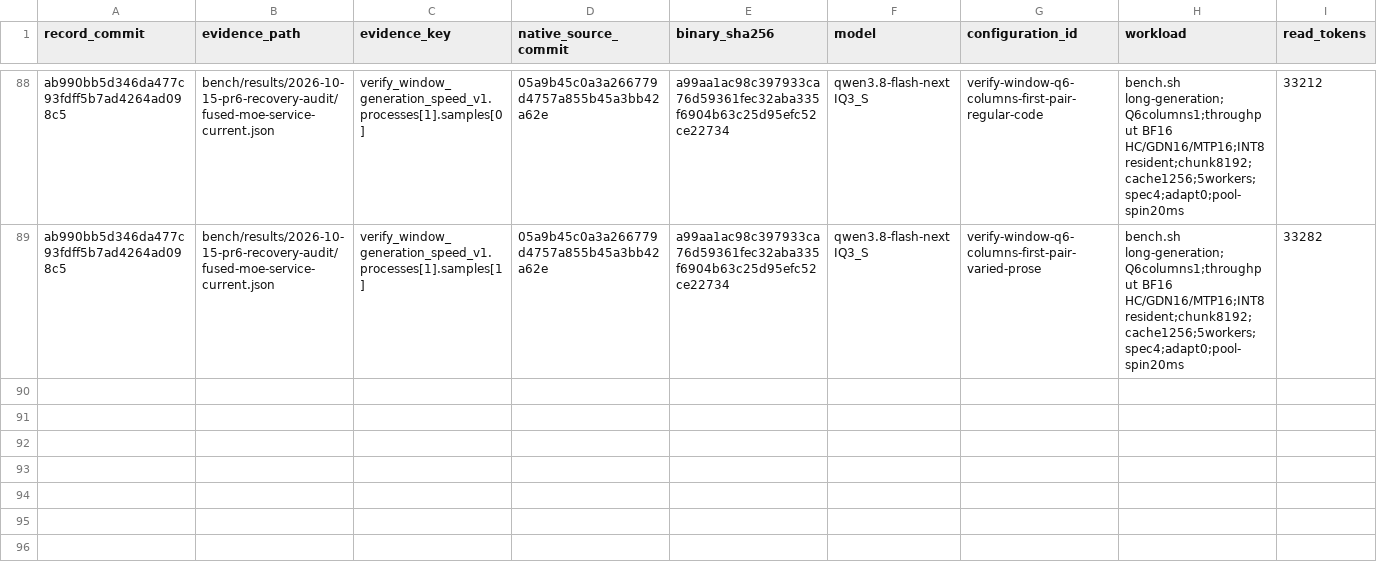
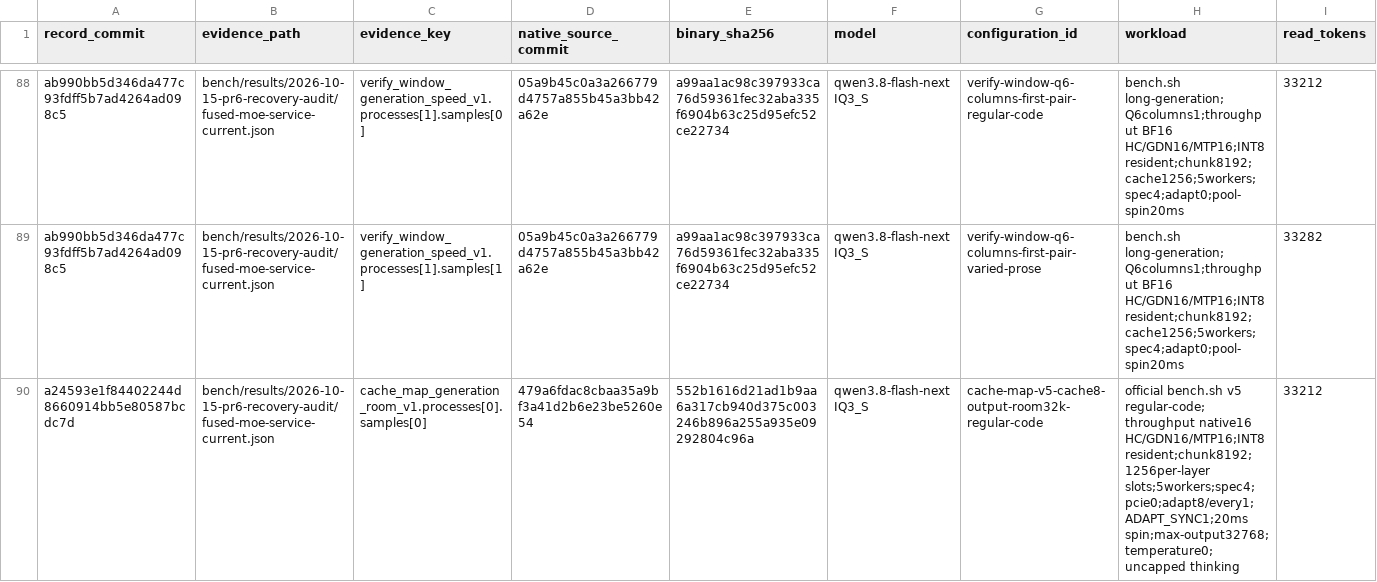
Before and after one commit to yqYo1/Strata, a CSV file: bench/performance-records.csv, drawn as a sheet; only a part is shown, gaps mark what is left out; rows hold the shown columns only; the diff names each change by its address in the sheet, - before the commit and + after, or states it on an @@ line.

Commit message:
bench(sycl): index eligible code sample from failed output-room probe

```diff
--- a/bench/performance-records.csv
+++ b/bench/performance-records.csv
+row 90: a24593e1f84402244d8660914bb5e80587bcdc7d | bench/results/2026-10-15-pr6-recovery-audit/fused-moe-service-current.json | cache_map_generation_room_v1.processes[0].samples[0] | 479a6fdac8cbaa35a9bf3a41d2b6e23be5260e54 | 552b1616d21ad1b9aa6a317cb940d375c003246b896a255a935e09292804c96a | qwen3.8-flash-next IQ3_S | cache-map-v5-cache8-output-room32k-regular-code | official bench.sh v5 regular-code;throughput native16 HC/GDN16/MTP16;INT8 resident;chunk8192;1256per-layer slots;5workers;spec4;pcie0;adapt8/every1;ADAPT_SYNC1;20ms spin;max-output32768;temperature0;uncapped thinking | 33212
```
